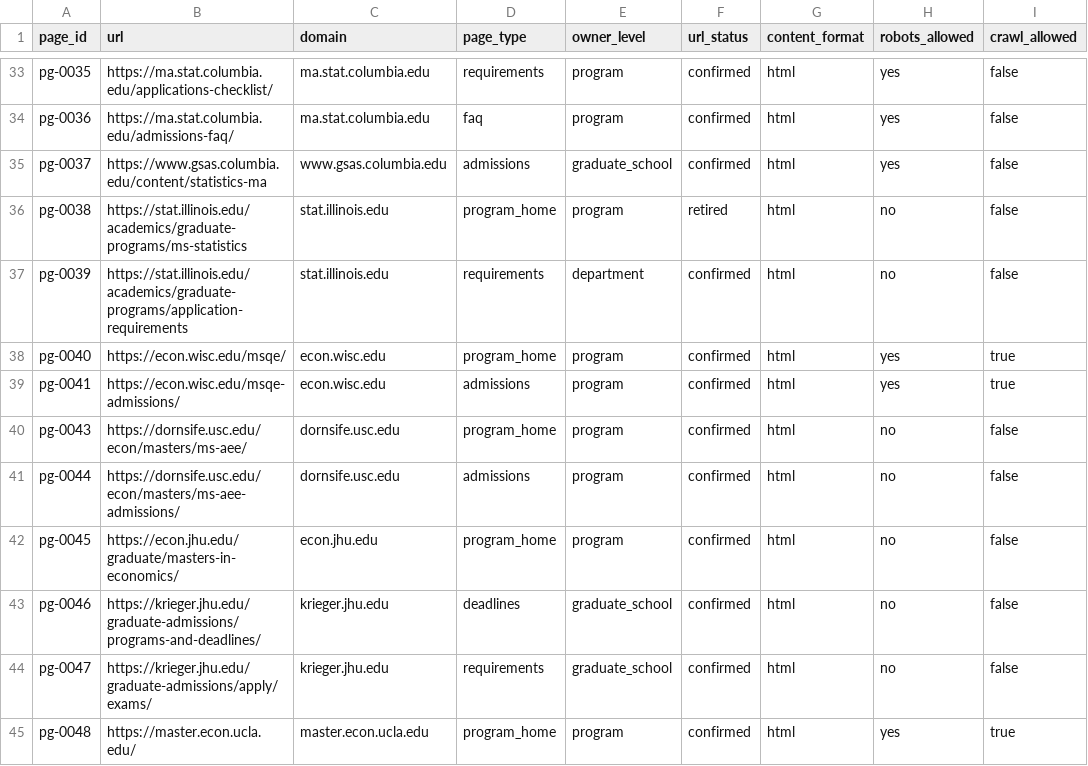
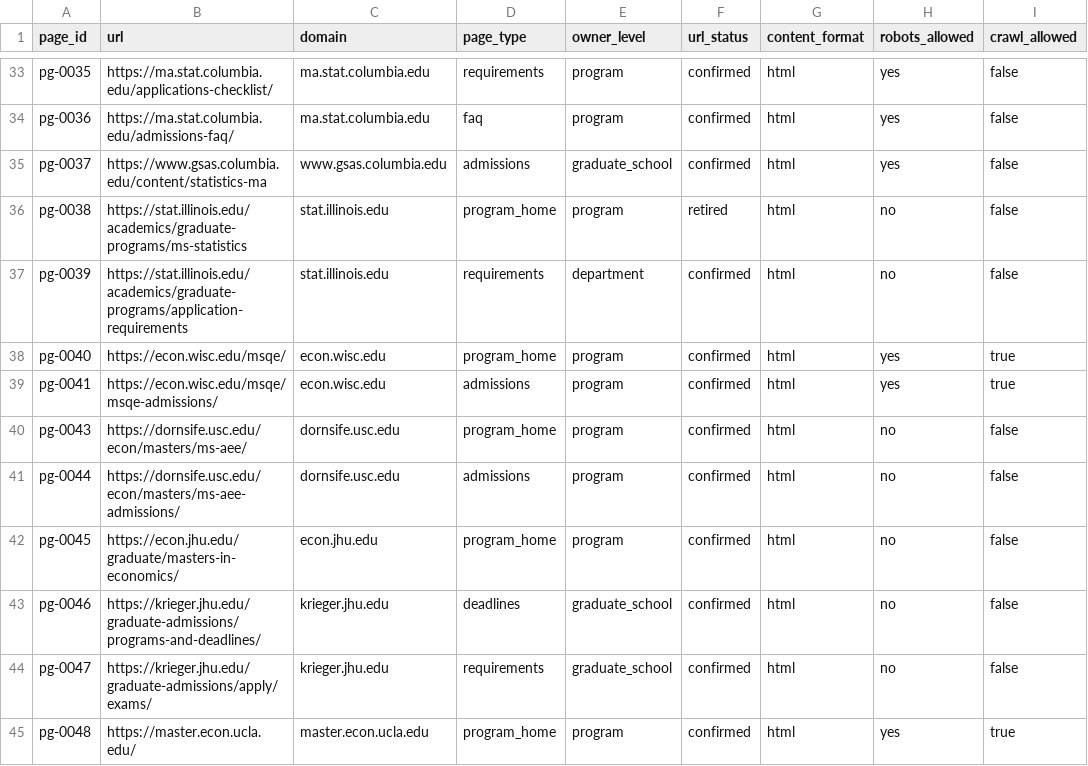
Before and after one commit to hhuang3/us-grad-program-db, a CSV file: data/registry/pages.csv, drawn as a sheet; only a part is shown, gaps mark what is left out; the diff names each change by its address in the sheet, - before the commit and + after, or states it on an @@ line.

```diff
--- a/data/registry/pages.csv
+++ b/data/registry/pages.csv
-B39 (url): https://econ.wisc.edu/msqe-admissions/
+B39 (url): https://econ.wisc.edu/msqe/msqe-admissions/
```
Also changed, not shown: data/registry/domains.csv, data/registry/program_pages.csv, 3 other files.
